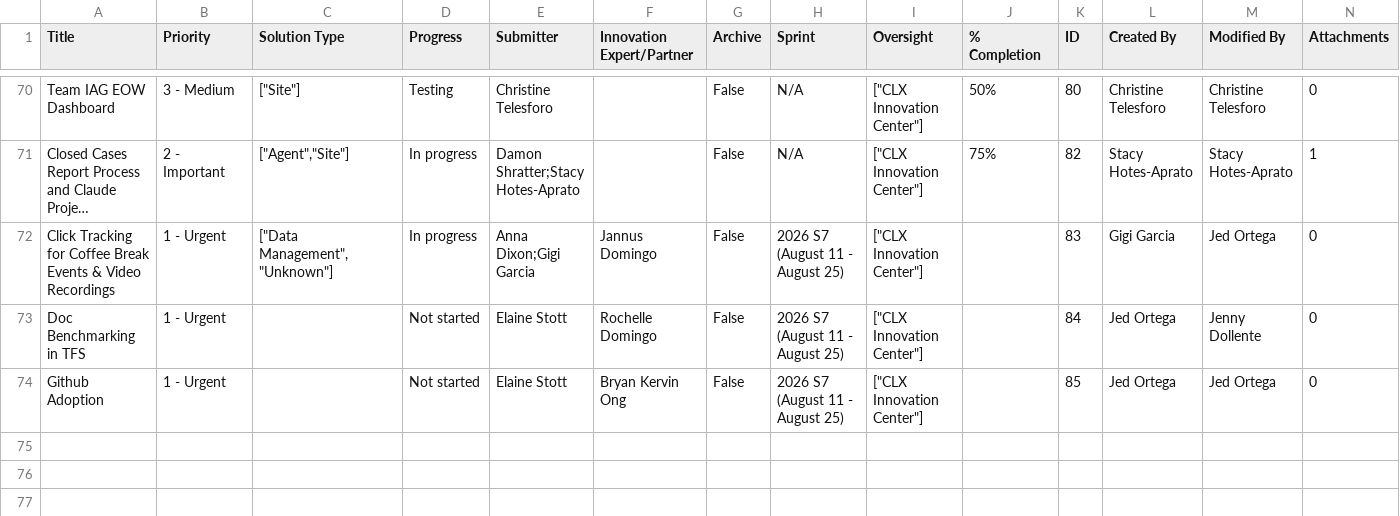
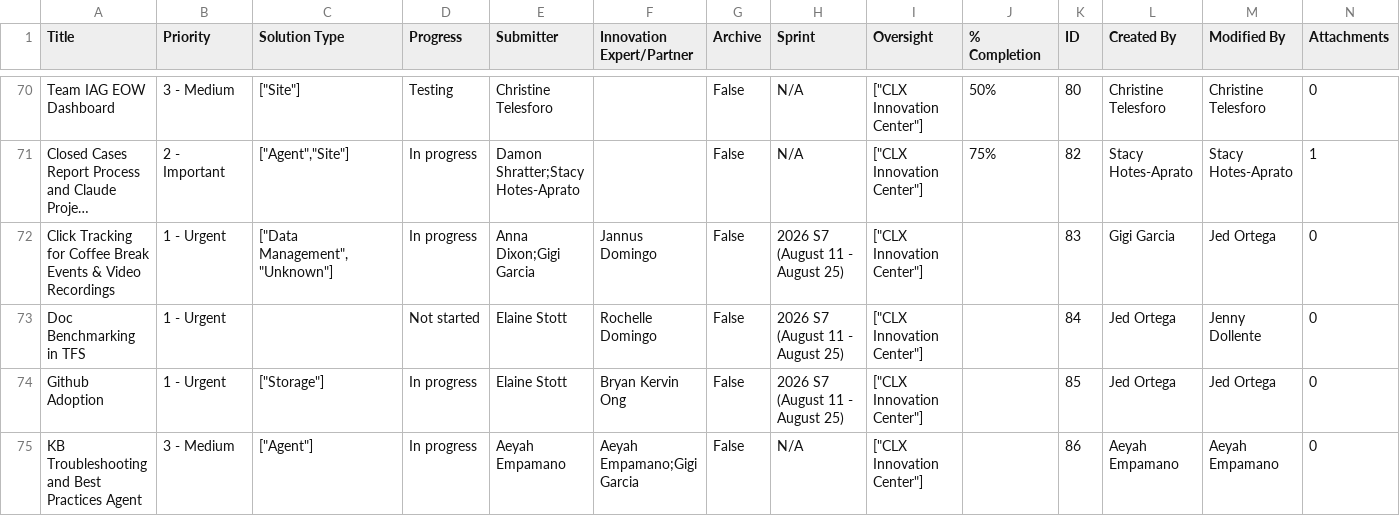
Before and after one commit to jedortega-deltek/innovationcenterdashboard, a CSV file: Share your project.csv, drawn as a sheet; only a part is shown, gaps mark what is left out; long unchanged cells end in ….

Commit message:
Add files via upload

```diff
--- a/Share your project.csv
+++ b/Share your project.csv
@@ -73,2 +73,3 @@
 "Doc Benchmarking in TFS","1 - Urgent",,"Not started","Elaine Stott","Rochelle Domingo","False","2026 S7 (August 11 - August 25)","[""CLX Innovation Center""]",,"84","Jed Ortega","Jenny Dollente","0"
-"Github Adoption","1 - Urgent",,"Not started","Elaine Stott","Bryan Kervin Ong","False","2026 S7 (August 11 - August 25)","[""CLX Innovation Center""]",,"85","Jed Ortega","Jed Ortega","0"
+"Github Adoption","1 - Urgent","[""Storage""]","In progress","Elaine Stott","Bryan Kervin Ong","False","2026 S7 (August 11 - August 25)","[""CLX Innovation Center""]",,"85","Jed Ortega","Jed Ortega","0"
+"KB Troubleshooting and Best Practices Agent","3 - Medium","[""Agent""]","In progress","Aeyah Empamano","Aeyah Empamano;Gigi Garcia","False","N/A","[""CLX Innovation Center""]",,"86","Aeyah Empamano","Aeyah Empamano","0"
```
